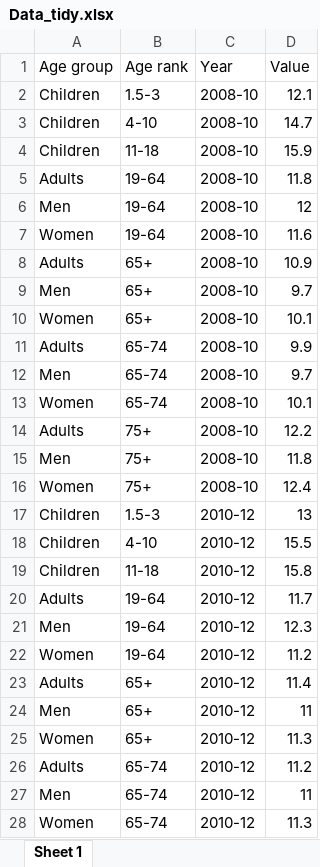
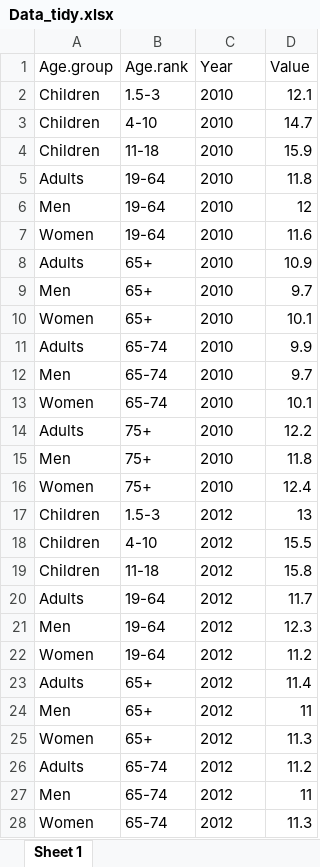
Before and after one commit to Prosumidor/MOM-Week-3, an Excel workbook: Data_tidy.xlsx, sheet Sheet 1, drawn as a sheet; only a part is shown; values as stored, in another font and other column widths than the file's, no borders; the diff covers the shown part only; the diff names each change by its address in the sheet, - before the commit and + after, or states it on an @@ line.

Commit message:
Correct variable year

```diff
--- a/Data_tidy.xlsx (sheet Sheet 1)
+++ b/Data_tidy.xlsx (sheet Sheet 1)
-A1: Age group
+A1: Age.group
-B1: Age rank
+B1: Age.rank
-C2:C16 (Year): 2008-10
+C2:C16 (Year): 2010
-C17:C28 (Year): 2010-12
+C17:C28 (Year): 2012
```
Also changed, not shown: 33 edited cells elsewhere in this sheet, Data.xlsx, 2 other files.
